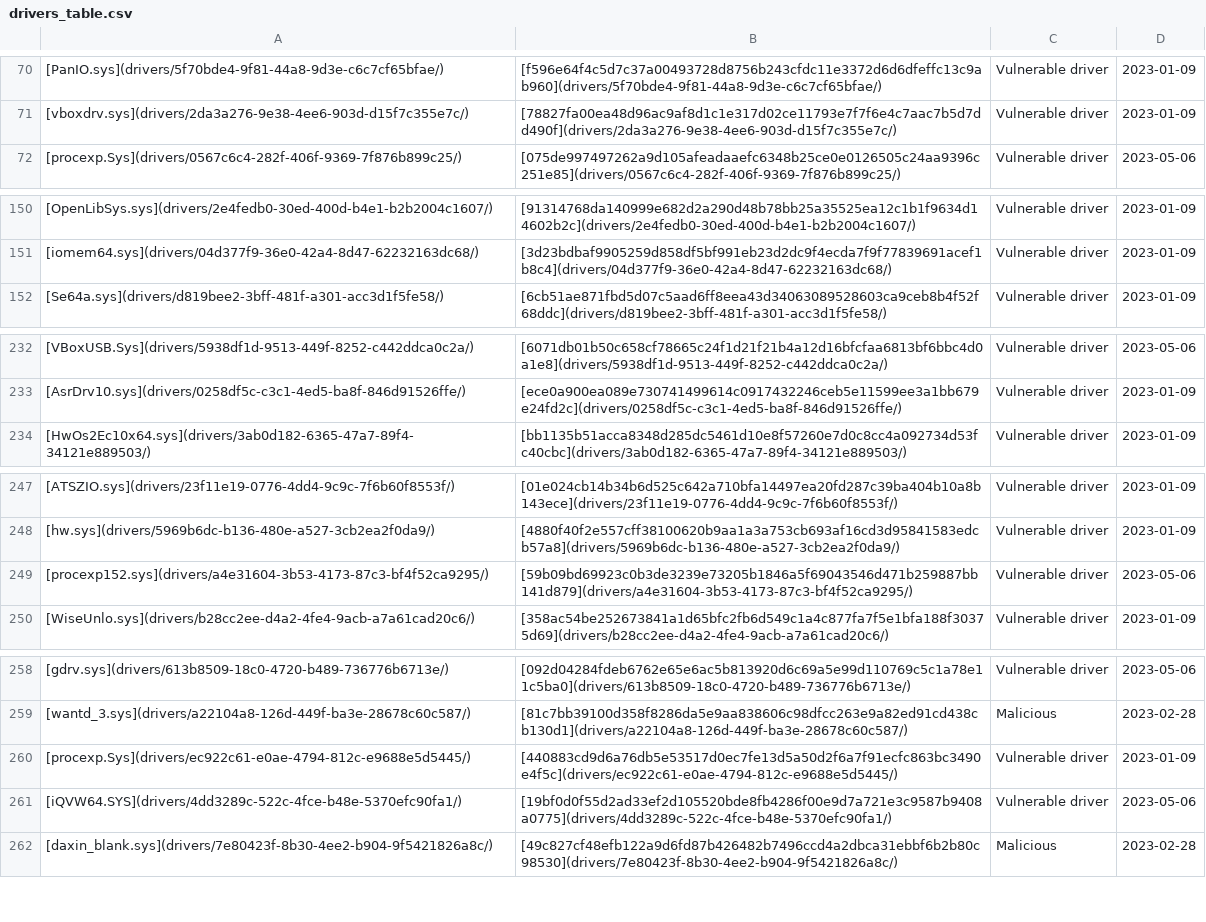
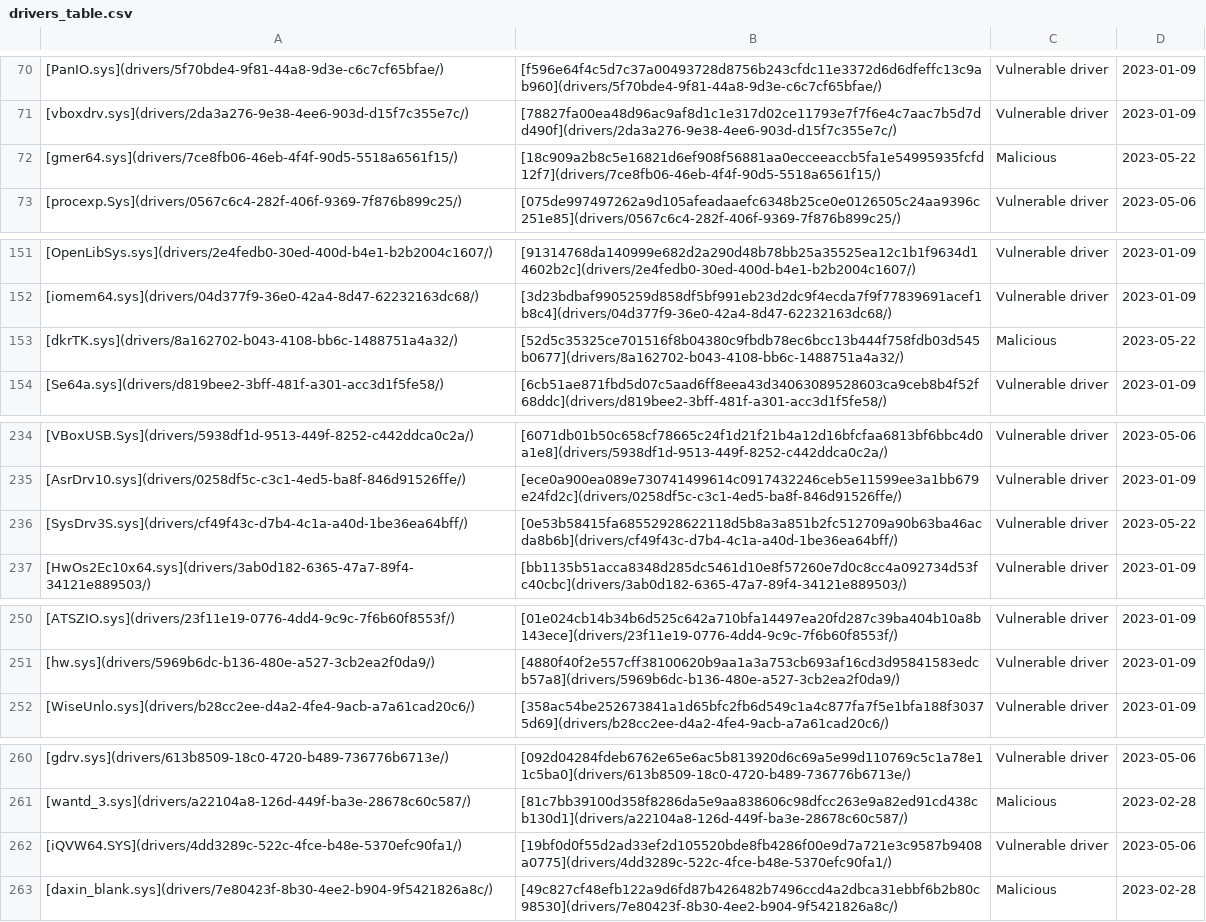
Before and after one commit to magicsword-io/LOLDrivers, a CSV file: loldrivers.io/content/drivers_table.csv, drawn as a sheet; only a part is shown, gaps mark what is left out; removed rows and columns are numbered as before the commit, all else as after; the diff covers the shown part only; the diff names each change by its address in the sheet, - before the commit and + after, or states it on an @@ line.

```diff
--- a/loldrivers.io/content/drivers_table.csv
+++ b/loldrivers.io/content/drivers_table.csv
+row 72: [gmer64.sys](drivers/7ce8fb06-46eb-4f4f-90d5-5518a6561f15/) | [18c909a2b8c5e16821d6ef908f56881aa0ecceeaccb5fa1e54995935fcfd12f7](drivers/7ce8fb06-46eb-4f4f-90d5-5518a6561f15/) | Malicious | 2023-05-22
+row 153: [dkrTK.sys](drivers/8a162702-b043-4108-bb6c-1488751a4a32/) | [52d5c35325ce701516f8b04380c9fbdb78ec6bcc13b444f758fdb03d545b0677](drivers/8a162702-b043-4108-bb6c-1488751a4a32/) | Malicious | 2023-05-22
+row 236: [SysDrv3S.sys](drivers/cf49f43c-d7b4-4c1a-a40d-1be36ea64bff/) | [0e53b58415fa68552928622118d5b8a3a851b2fc512709a90b63ba46acda8b6b](drivers/cf49f43c-d7b4-4c1a-a40d-1be36ea64bff/) | Vulnerable driver | 2023-05-22
-row 249: [procexp152.sys](drivers/a4e31604-3b53-4173-87c3-bf4f52ca9295/) | [59b09bd69923c0b3de3239e73205b1846a5f69043546d471b259887bb141d879](drivers/a4e31604-3b53-4173-87c3-bf4f52ca9295/) | Vulnerable driver | 2023-05-06
-row 260: [procexp.Sys](drivers/ec922c61-e0ae-4794-812c-e9688e5d5445/) | [440883cd9d6a76db5e53517d0ec7fe13d5a50d2f6a7f91ecfc863bc3490e4f5c](drivers/ec922c61-e0ae-4794-812c-e9688e5d5445/) | Vulnerable driver | 2023-01-09
```
Also changed, not shown: 2 added rows elsewhere in this file, loldrivers.io/content/api/drivers.csv, loldrivers.io/content/drivers_top_5_products.csv, 29 other files.
